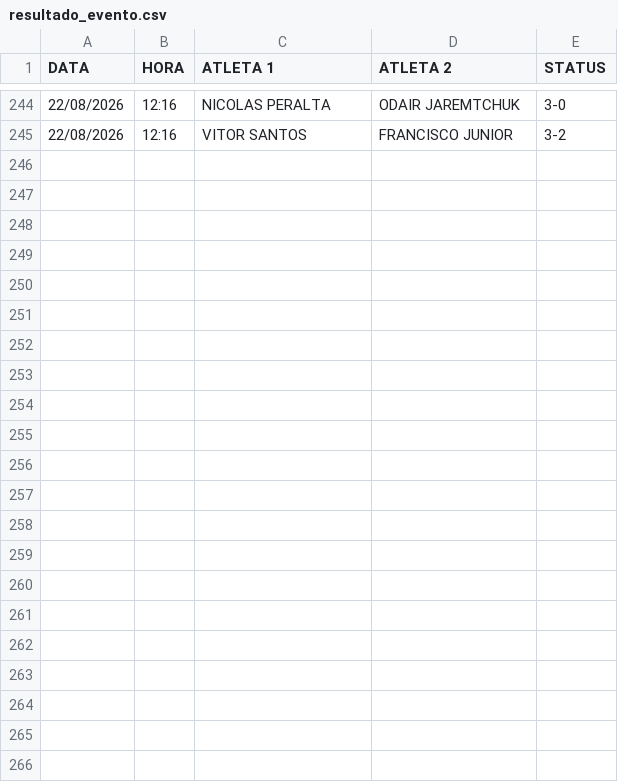
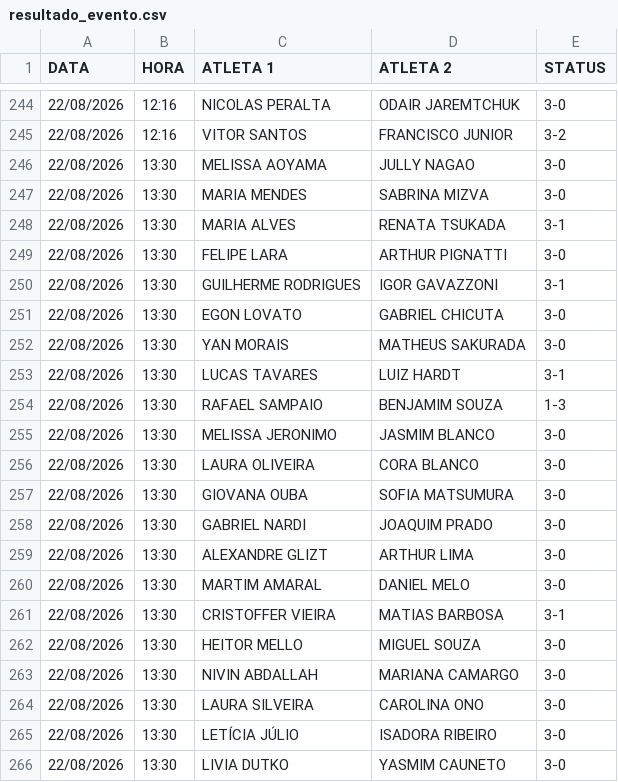
Before and after one commit to barratella/cbtmexport, a CSV file: resultado_evento.csv, drawn as a sheet; only a part is shown, gaps mark what is left out; the diff names each change by its address in the sheet, - before the commit and + after, or states it on an @@ line.

```diff
--- a/resultado_evento.csv
+++ b/resultado_evento.csv
+row 246: 22/08/2026 | 13:30 | MELISSA AOYAMA | JULLY NAGAO | 3-0
+row 247: 22/08/2026 | 13:30 | MARIA MENDES | SABRINA MIZVA | 3-0
+row 248: 22/08/2026 | 13:30 | MARIA ALVES | RENATA TSUKADA | 3-1
+row 249: 22/08/2026 | 13:30 | FELIPE LARA | ARTHUR PIGNATTI | 3-0
+row 250: 22/08/2026 | 13:30 | GUILHERME RODRIGUES | IGOR GAVAZZONI | 3-1
+row 251: 22/08/2026 | 13:30 | EGON LOVATO | GABRIEL CHICUTA | 3-0
+row 252: 22/08/2026 | 13:30 | YAN MORAIS | MATHEUS SAKURADA | 3-0
+row 253: 22/08/2026 | 13:30 | LUCAS TAVARES | LUIZ HARDT | 3-1
+row 254: 22/08/2026 | 13:30 | RAFAEL SAMPAIO | BENJAMIM SOUZA | 1-3
+row 255: 22/08/2026 | 13:30 | MELISSA JERONIMO | JASMIM BLANCO | 3-0
+row 256: 22/08/2026 | 13:30 | LAURA OLIVEIRA | CORA BLANCO | 3-0
+row 257: 22/08/2026 | 13:30 | GIOVANA OUBA | SOFIA MATSUMURA | 3-0
+row 258: 22/08/2026 | 13:30 | GABRIEL NARDI | JOAQUIM PRADO | 3-0
+row 259: 22/08/2026 | 13:30 | ALEXANDRE GLIZT | ARTHUR LIMA | 3-0
+row 260: 22/08/2026 | 13:30 | MARTIM AMARAL | DANIEL MELO | 3-0
+row 261: 22/08/2026 | 13:30 | CRISTOFFER VIEIRA | MATIAS BARBOSA | 3-1
+row 262: 22/08/2026 | 13:30 | HEITOR MELLO | MIGUEL SOUZA | 3-0
+row 263: 22/08/2026 | 13:30 | NIVIN ABDALLAH | MARIANA CAMARGO | 3-0
+row 264: 22/08/2026 | 13:30 | LAURA SILVEIRA | CAROLINA ONO | 3-0
+row 265: 22/08/2026 | 13:30 | LETÍCIA JÚLIO | ISADORA RIBEIRO | 3-0
+row 266: 22/08/2026 | 13:30 | LIVIA DUTKO | YASMIM CAUNETO | 3-0
```
Also changed, not shown: categorias.csv, mesas.csv, 6 other files.
